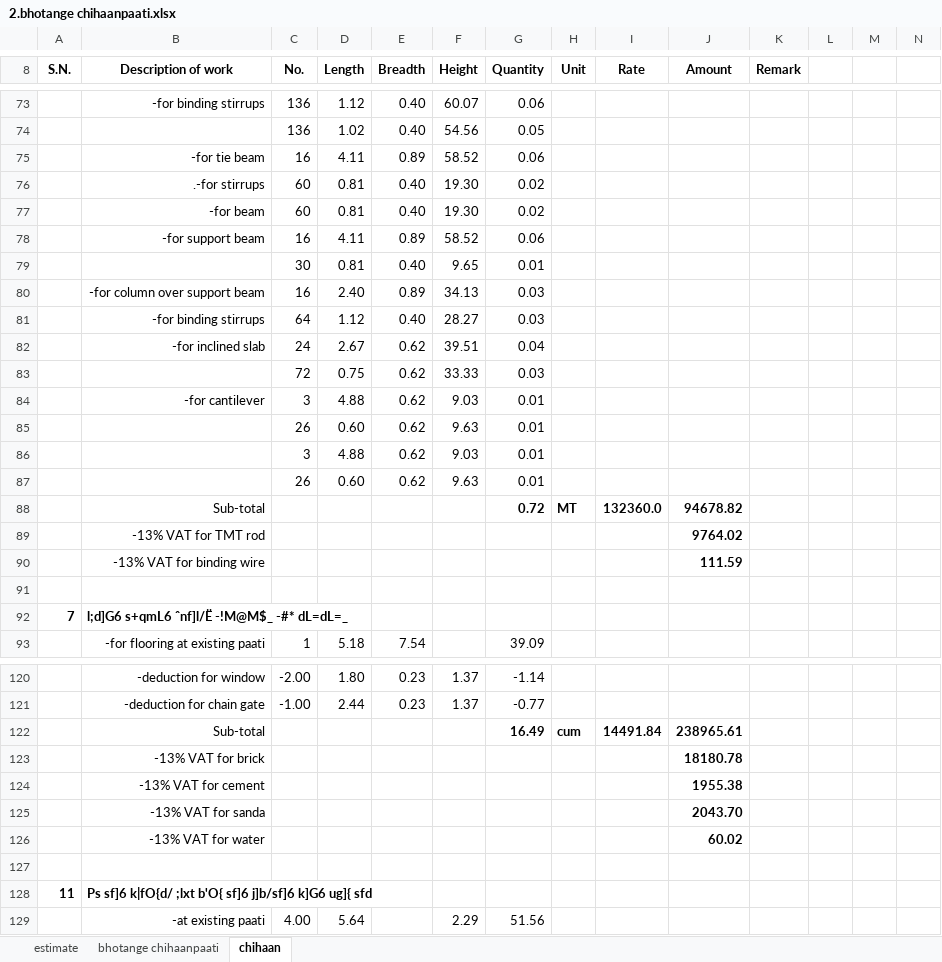
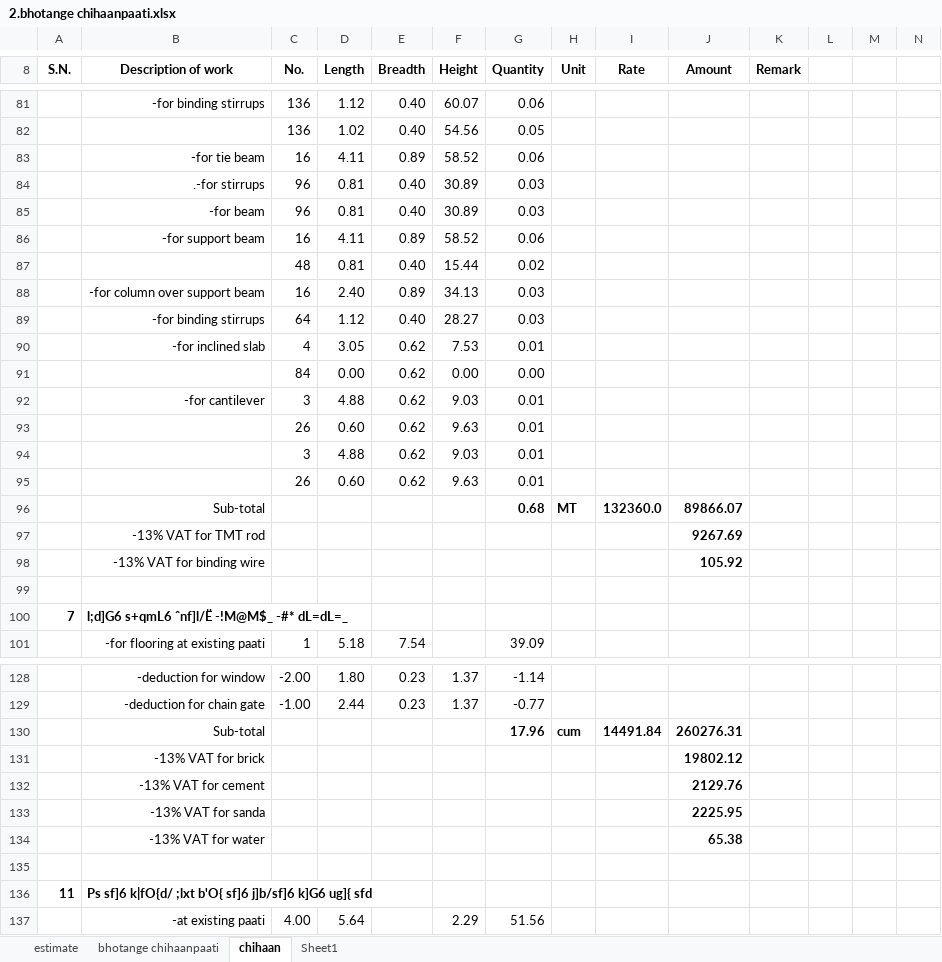
Before and after one commit to suwalcrystal/ward1, an Excel workbook: बजेट माग estimate/नगर बजेट estimate/bhotange chihaanpaati/2.bhotange chihaanpaati.xlsx, sheet chihaan, drawn as a sheet; only a part is shown, gaps mark what is left out; values as stored, in another font and other column widths than the file's, no borders; removed rows and columns are numbered as before the commit, all else as after; the diff covers the shown part only; the diff names each change by its address in the sheet, - before the commit and + after, or states it on an @@ line.

```diff
--- a/बजेट माग estimate/नगर बजेट estimate/bhotange chihaanpaati/2.bhotange chihaanpaati.xlsx (sheet chihaan)
+++ b/बजेट माग estimate/नगर बजेट estimate/bhotange chihaanpaati/2.bhotange chihaanpaati.xlsx (sheet chihaan)
+sheet tab: Sheet1
-C84:C85 (No.): 60
+C84:C85 (No.): 96
-F84:F85 (Height): 19.30
+F84:F85 (Height): 30.89
-G84:G85 (Quantity): 0.02
+G84:G85 (Quantity): 0.03
-row 79:  |  | 30 | 0.81 | 0.40 | 9.65 | 0.01
+row 87:  |  | 48 | 0.81 | 0.40 | 15.44 | 0.02
-C90 (No.): 24
+C90 (No.): 4
-D90 (Length): 2.67
+D90 (Length): 3.05
-F90 (Height): 39.51
+F90 (Height): 7.53
-G90 (Quantity): 0.04
+G90 (Quantity): 0.01
-row 83:  |  | 72 | 0.75 | 0.62 | 33.33 | 0.03
+row 91:  |  | 84 | 0.00 | 0.62 | 0.00 | 0.00
-G96 (Quantity): 0.72
+G96 (Quantity): 0.68
-J96 (Amount): 94678.82
+J96 (Amount): 89866.07
-J97 (Amount): 9764.02
+J97 (Amount): 9267.69
-J98 (Amount): 111.59
+J98 (Amount): 105.92
-G130 (Quantity): 16.49
+G130 (Quantity): 17.96
-J130 (Amount): 238965.61
+J130 (Amount): 260276.31
-J131 (Amount): 18180.78
+J131 (Amount): 19802.12
-J132 (Amount): 1955.38
+J132 (Amount): 2129.76
-J133 (Amount): 2043.70
+J133 (Amount): 2225.95
-J134 (Amount): 60.02
+J134 (Amount): 65.38
```
Also changed, not shown: 11 added rows, 3 removed rows, 87 edited cells and cell formats elsewhere in this sheet, formulas that keep their value, 2 other files.
